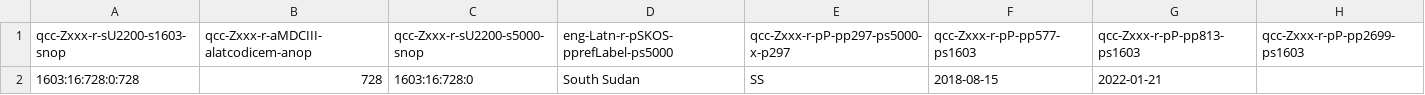
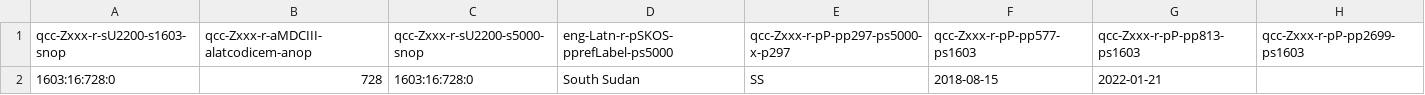
Before and after one commit to MDCIII/1603_16_728, a CSV file: 1603/16/728/0/1603_16_728_0.no1.bcp47.csv, drawn as a sheet.

```diff
--- a/1603/16/728/0/1603_16_728_0.no1.bcp47.csv
+++ b/1603/16/728/0/1603_16_728_0.no1.bcp47.csv
@@ -1,2 +1,2 @@
 qcc-Zxxx-r-sU2200-s1603-snop,qcc-Zxxx-r-aMDCIII-alatcodicem-anop,qcc-Zxxx-r-sU2200-s5000-snop,eng-Latn-r-pSKOS-pprefLabel-ps5000,qcc-Zxxx-r-pP-pp297-ps5000-x-p297,qcc-Zxxx-r-pP-pp577-ps1603,qcc-Zxxx-r-pP-pp813-ps1603,qcc-Zxxx-r-pP-pp2699-ps1603
-1603:16:728:0:728,728,1603:16:728:0,South Sudan,SS,2018-08-15,2022-01-21,
+1603:16:728:0,728,1603:16:728:0,South Sudan,SS,2018-08-15,2022-01-21,
```
Also changed, not shown: 1603/16/728/0/1603_16_728_0.no1.tm.hxl.csv.
